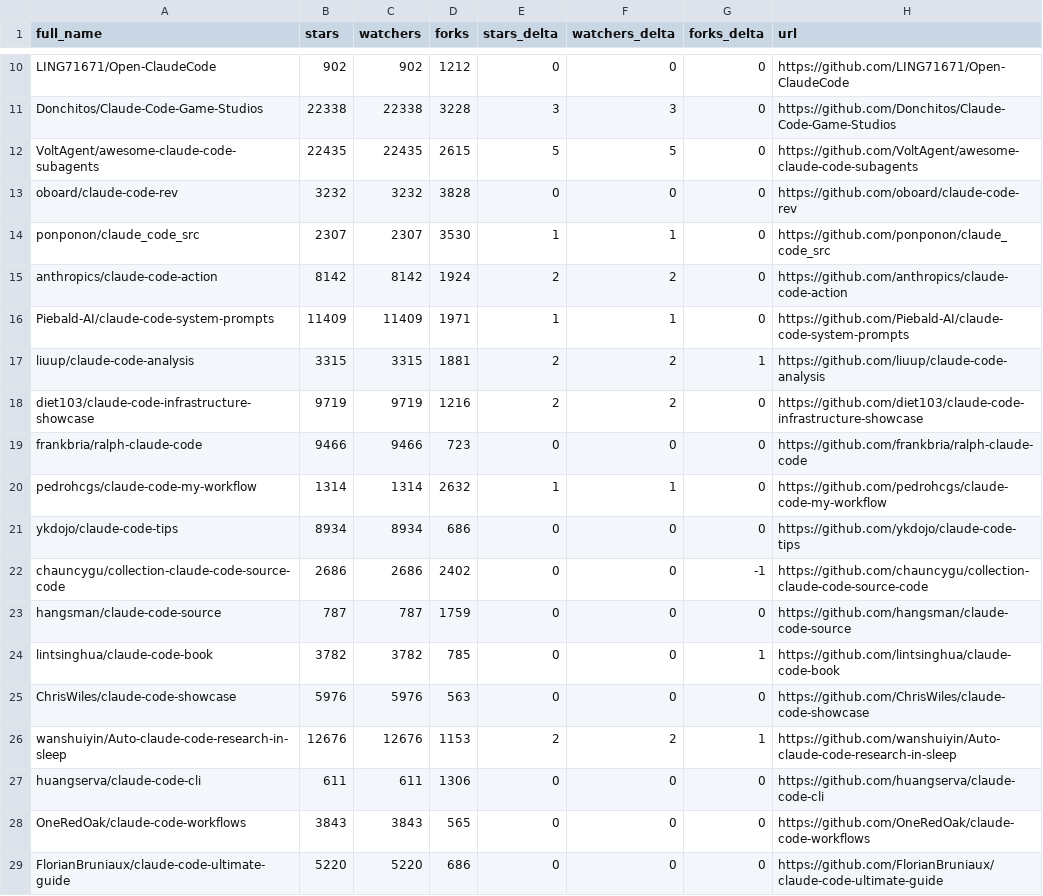
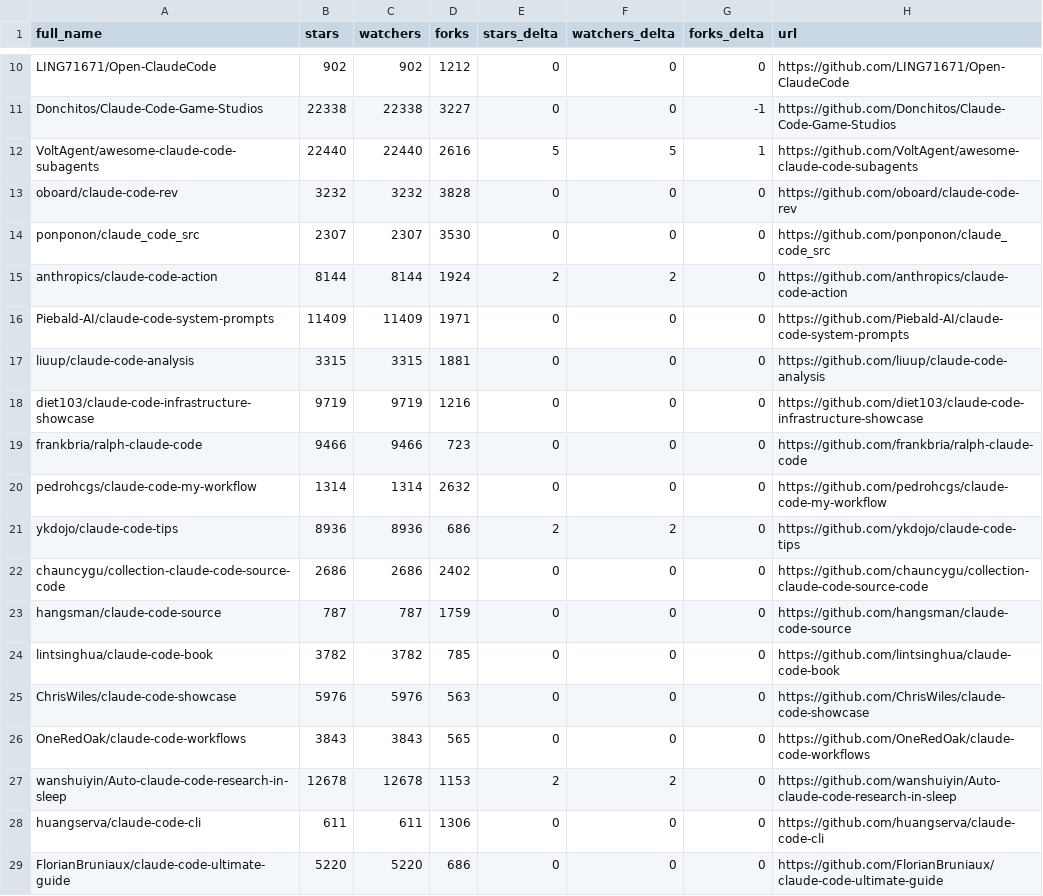
Before and after one commit to Gregnos/awesome-claude-code, a CSV file: data/repo-ticker.csv, drawn as a sheet; only a part is shown, gaps mark what is left out; addresses are those after the commit; the diff covers the shown part only; the diff names each change by its address in the sheet, - before the commit and + after, or states it on an @@ line.

```diff
--- a/data/repo-ticker.csv
+++ b/data/repo-ticker.csv
-D11 (forks): 3228
+D11 (forks): 3227
-E11 (stars_delta): 3
+E11 (stars_delta): 0
-F11 (watchers_delta): 3
+F11 (watchers_delta): 0
-G11 (forks_delta): 0
+G11 (forks_delta): -1
-B12 (stars): 22435
+B12 (stars): 22440
-C12 (watchers): 22435
+C12 (watchers): 22440
-D12 (forks): 2615
+D12 (forks): 2616
-G12 (forks_delta): 0
+G12 (forks_delta): 1
-E14 (stars_delta): 1
+E14 (stars_delta): 0
-F14 (watchers_delta): 1
+F14 (watchers_delta): 0
-B15 (stars): 8142
+B15 (stars): 8144
-C15 (watchers): 8142
+C15 (watchers): 8144
-E16 (stars_delta): 1
+E16 (stars_delta): 0
-F16 (watchers_delta): 1
+F16 (watchers_delta): 0
-E17:E18 (stars_delta): 2
+E17:E18 (stars_delta): 0
-F17:F18 (watchers_delta): 2
+F17:F18 (watchers_delta): 0
-G17 (forks_delta): 1
+G17 (forks_delta): 0
-E20 (stars_delta): 1
+E20 (stars_delta): 0
-F20 (watchers_delta): 1
+F20 (watchers_delta): 0
-B21 (stars): 8934
+B21 (stars): 8936
-C21 (watchers): 8934
+C21 (watchers): 8936
-E21 (stars_delta): 0
+E21 (stars_delta): 2
-F21 (watchers_delta): 0
+F21 (watchers_delta): 2
-G22 (forks_delta): -1
+G22 (forks_delta): 0
-G24 (forks_delta): 1
+G24 (forks_delta): 0
@@ row 28 moved to row 26: OneRedOak/claude-code-workflows @@
-B27 (stars): 12676
+B27 (stars): 12678
-C27 (watchers): 12676
+C27 (watchers): 12678
-G27 (forks_delta): 1
+G27 (forks_delta): 0
```
Also changed, not shown: 1 added row, 1 removed row and 114 edited cells elsewhere in this file, 4 other files.
